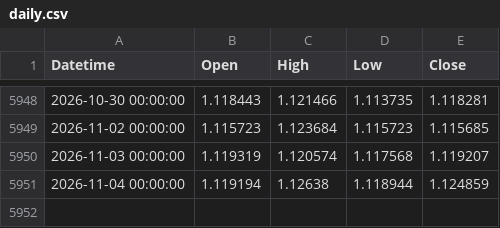
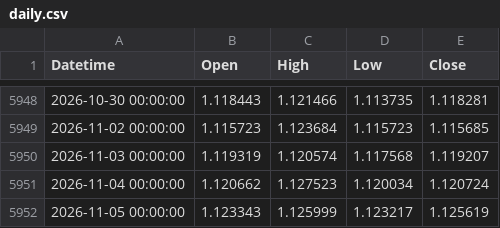
Before and after one commit to mailztoganesh-civil/forex-data, a CSV file: data/EURUSD/daily.csv, drawn as a sheet; only a part is shown, gaps mark what is left out.

```diff
--- a/data/EURUSD/daily.csv
+++ b/data/EURUSD/daily.csv
@@ -5950,2 +5950,3 @@ Datetime,Open,High,Low,Close
 2026-11-03 00:00:00,1.119319,1.120574,1.117568,1.119207
-2026-11-04 00:00:00,1.119194,1.12638,1.118944,1.124859
+2026-11-04 00:00:00,1.120662,1.127523,1.120034,1.120724
+2026-11-05 00:00:00,1.123343,1.125999,1.123217,1.125619
```
Also changed, not shown: data/EURUSD/1h.csv, 2 other files.
